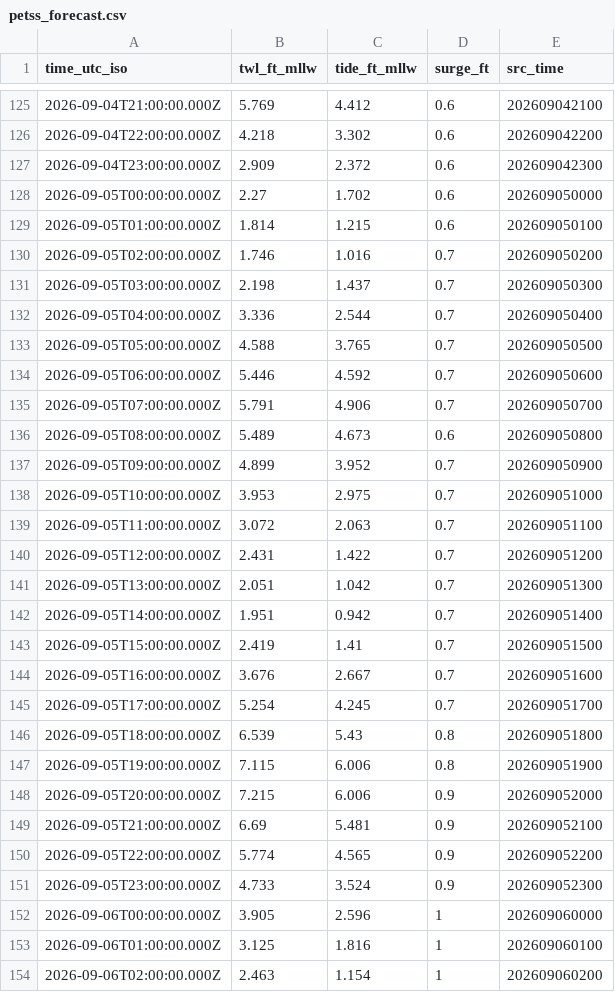
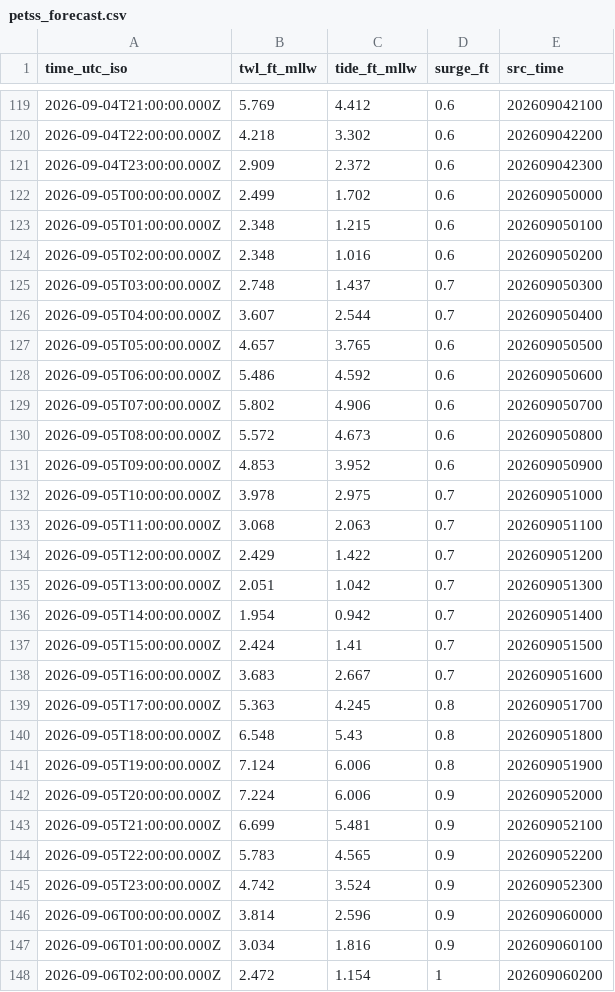
Before and after one commit to hondrospj/JerseyCity, a CSV file: data/petss_forecast.csv, drawn as a sheet; only a part is shown, gaps mark what is left out; the diff covers the shown part only.

```diff
--- a/data/petss_forecast.csv
+++ b/data/petss_forecast.csv
@@ -127,28 +121,28 @@ time_utc_iso,twl_ft_mllw,tide_ft_mllw,surge_ft,src_time
 2026-09-04T23:00:00.000Z,2.909,2.372,0.6,202609042300
-2026-09-05T00:00:00.000Z,2.27,1.702,0.6,202609050000
-2026-09-05T01:00:00.000Z,1.814,1.215,0.6,202609050100
-2026-09-05T02:00:00.000Z,1.746,1.016,0.7,202609050200
-2026-09-05T03:00:00.000Z,2.198,1.437,0.7,202609050300
-2026-09-05T04:00:00.000Z,3.336,2.544,0.7,202609050400
-2026-09-05T05:00:00.000Z,4.588,3.765,0.7,202609050500
-2026-09-05T06:00:00.000Z,5.446,4.592,0.7,202609050600
-2026-09-05T07:00:00.000Z,5.791,4.906,0.7,202609050700
-2026-09-05T08:00:00.000Z,5.489,4.673,0.6,202609050800
-2026-09-05T09:00:00.000Z,4.899,3.952,0.7,202609050900
-2026-09-05T10:00:00.000Z,3.953,2.975,0.7,202609051000
-2026-09-05T11:00:00.000Z,3.072,2.063,0.7,202609051100
-2026-09-05T12:00:00.000Z,2.431,1.422,0.7,202609051200
+2026-09-05T00:00:00.000Z,2.499,1.702,0.6,202609050000
+2026-09-05T01:00:00.000Z,2.348,1.215,0.6,202609050100
+2026-09-05T02:00:00.000Z,2.348,1.016,0.6,202609050200
+2026-09-05T03:00:00.000Z,2.748,1.437,0.7,202609050300
+2026-09-05T04:00:00.000Z,3.607,2.544,0.7,202609050400
+2026-09-05T05:00:00.000Z,4.657,3.765,0.6,202609050500
+2026-09-05T06:00:00.000Z,5.486,4.592,0.6,202609050600
+2026-09-05T07:00:00.000Z,5.802,4.906,0.6,202609050700
+2026-09-05T08:00:00.000Z,5.572,4.673,0.6,202609050800
+2026-09-05T09:00:00.000Z,4.853,3.952,0.6,202609050900
+2026-09-05T10:00:00.000Z,3.978,2.975,0.7,202609051000
+2026-09-05T11:00:00.000Z,3.068,2.063,0.7,202609051100
+2026-09-05T12:00:00.000Z,2.429,1.422,0.7,202609051200
 2026-09-05T13:00:00.000Z,2.051,1.042,0.7,202609051300
-2026-09-05T14:00:00.000Z,1.951,0.942,0.7,202609051400
-2026-09-05T15:00:00.000Z,2.419,1.41,0.7,202609051500
-2026-09-05T16:00:00.000Z,3.676,2.667,0.7,202609051600
-2026-09-05T17:00:00.000Z,5.254,4.245,0.7,202609051700
-2026-09-05T18:00:00.000Z,6.539,5.43,0.8,202609051800
-2026-09-05T19:00:00.000Z,7.115,6.006,0.8,202609051900
-2026-09-05T20:00:00.000Z,7.215,6.006,0.9,202609052000
-2026-09-05T21:00:00.000Z,6.69,5.481,0.9,202609052100
-2026-09-05T22:00:00.000Z,5.774,4.565,0.9,202609052200
-2026-09-05T23:00:00.000Z,4.733,3.524,0.9,202609052300
-2026-09-06T00:00:00.000Z,3.905,2.596,1,202609060000
-2026-09-06T01:00:00.000Z,3.125,1.816,1,202609060100
-2026-09-06T02:00:00.000Z,2.463,1.154,1,202609060200
+2026-09-05T14:00:00.000Z,1.954,0.942,0.7,202609051400
+2026-09-05T15:00:00.000Z,2.424,1.41,0.7,202609051500
+2026-09-05T16:00:00.000Z,3.683,2.667,0.7,202609051600
+2026-09-05T17:00:00.000Z,5.363,4.245,0.8,202609051700
+2026-09-05T18:00:00.000Z,6.548,5.43,0.8,202609051800
+2026-09-05T19:00:00.000Z,7.124,6.006,0.8,202609051900
+2026-09-05T20:00:00.000Z,7.224,6.006,0.9,202609052000
+2026-09-05T21:00:00.000Z,6.699,5.481,0.9,202609052100
+2026-09-05T22:00:00.000Z,5.783,4.565,0.9,202609052200
+2026-09-05T23:00:00.000Z,4.742,3.524,0.9,202609052300
+2026-09-06T00:00:00.000Z,3.814,2.596,0.9,202609060000
+2026-09-06T01:00:00.000Z,3.034,1.816,0.9,202609060100
+2026-09-06T02:00:00.000Z,2.472,1.154,1,202609060200
```
Also changed, not shown: 6 added rows, 6 removed rows and 80 edited cells elsewhere in this file, 3 other files.
